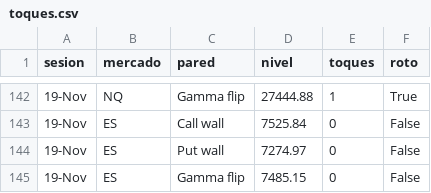
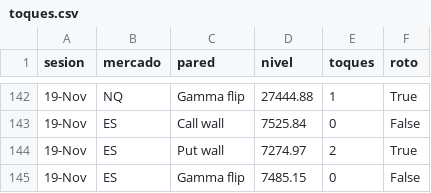
Before and after one commit to gagoernesto6-byte/centro-trading, a CSV file: datos/gex/toques.csv, drawn as a sheet; only a part is shown, gaps mark what is left out.

```diff
--- a/datos/gex/toques.csv
+++ b/datos/gex/toques.csv
@@ -143,3 +143,3 @@ sesion,mercado,pared,nivel,toques,roto
 19-Nov,ES,Call wall,7525.84,0,False
-19-Nov,ES,Put wall,7274.97,0,False
+19-Nov,ES,Put wall,7274.97,2,True
 19-Nov,ES,Gamma flip,7485.15,0,False
```
Also changed, not shown: 4 other files.
